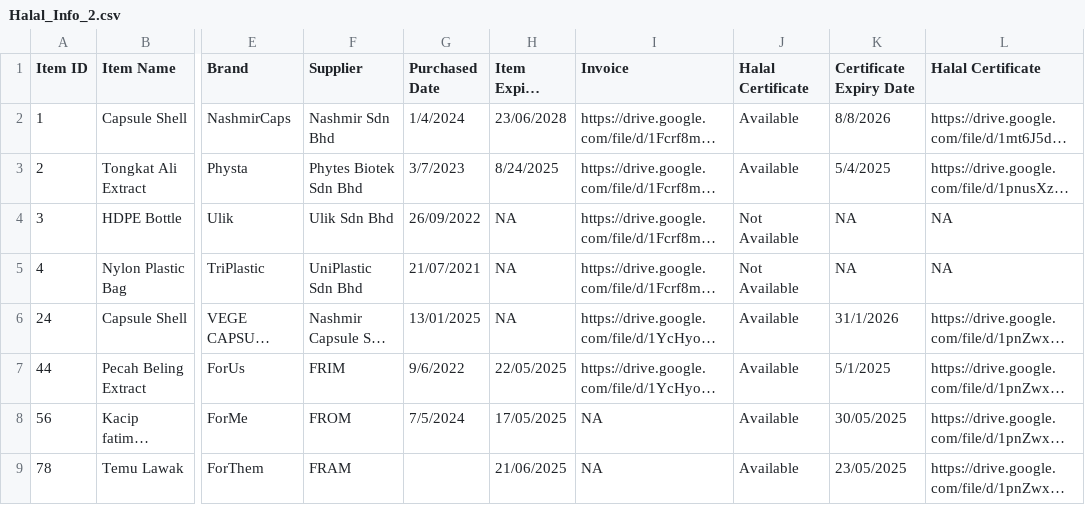
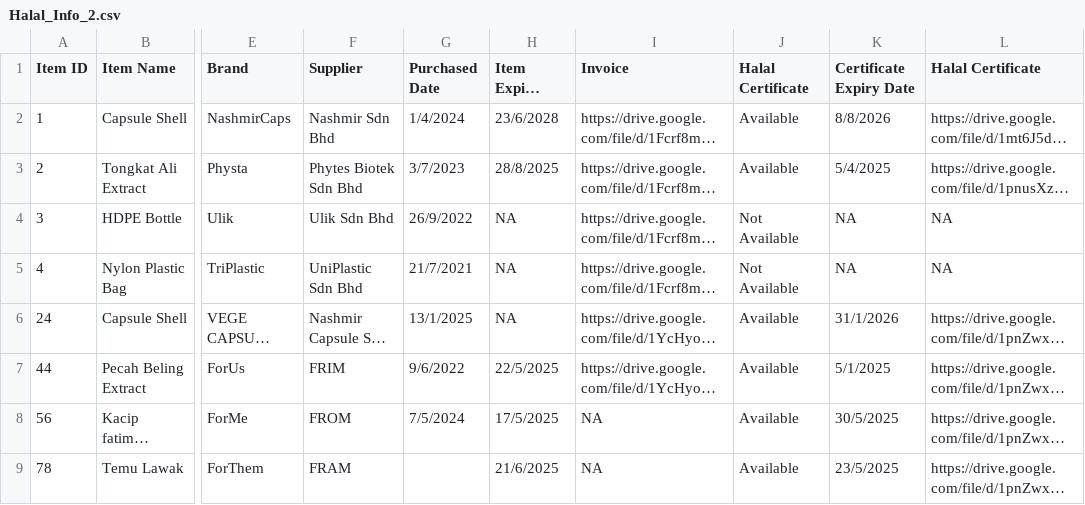
Before and after one commit to Maibaru/Updated-iHIC, a CSV file: Halal_Info_2.csv, drawn as a sheet; only a part is shown, gaps mark what is left out; long unchanged cells end in …; the diff names each change by its address in the sheet, - before the commit and + after, or states it on an @@ line.

Commit message:
Add files via upload

```diff
--- a/Halal_Info_2.csv
+++ b/Halal_Info_2.csv
-H2 (Item Expiry Date): 23/06/2028
+H2 (Item Expiry Date): 23/6/2028
-H3 (Item Expiry Date): 8/24/2025
+H3 (Item Expiry Date): 28/8/2025
-G4 (Purchased Date): 26/09/2022
+G4 (Purchased Date): 26/9/2022
-G5 (Purchased Date): 21/07/2021
+G5 (Purchased Date): 21/7/2021
-G6 (Purchased Date): 13/01/2025
+G6 (Purchased Date): 13/1/2025
-H7 (Item Expiry Date): 22/05/2025
+H7 (Item Expiry Date): 22/5/2025
-H8 (Item Expiry Date): 17/05/2025
+H8 (Item Expiry Date): 17/5/2025
-K8 (Certificate Expiry Date): 30/05/2025
+K8 (Certificate Expiry Date): 30/5/2025
-H9 (Item Expiry Date): 21/06/2025
+H9 (Item Expiry Date): 21/6/2025
-K9 (Certificate Expiry Date): 23/05/2025
+K9 (Certificate Expiry Date): 23/5/2025
```
